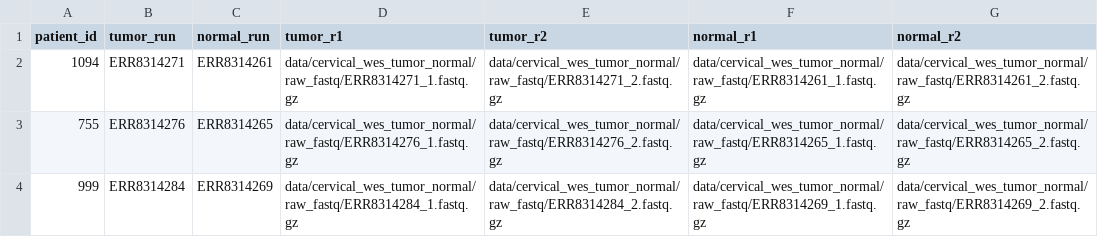
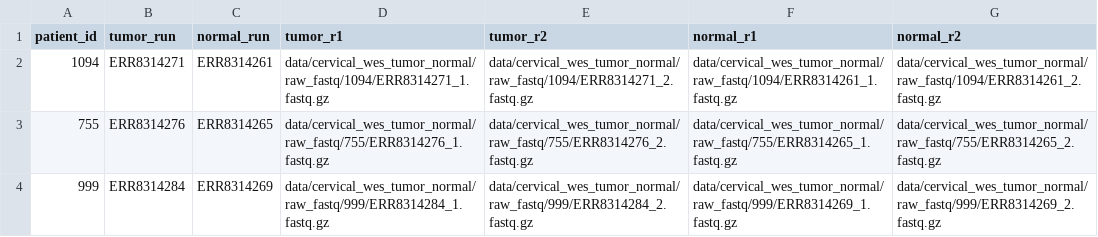
Before and after one commit to 5leyla5/proyecto_cesc, a CSV file: samplesheet/cervical_wes_pipeline_samplesheet.csv, drawn as a sheet.

Commit message:
Entrega 2: pipeline somatic variants with SnpEff

```diff
--- a/samplesheet/cervical_wes_pipeline_samplesheet.csv
+++ b/samplesheet/cervical_wes_pipeline_samplesheet.csv
@@ -1,4 +1,4 @@
 patient_id,tumor_run,normal_run,tumor_r1,tumor_r2,normal_r1,normal_r2
-1094,ERR8314271,ERR8314261,data/cervical_wes_tumor_normal/raw_fastq/ERR8314271_1.fastq.gz,data/cervical_wes_tumor_normal/raw_fastq/ERR8314271_2.fastq.gz,data/cervical_wes_tumor_normal/raw_fastq/ERR8314261_1.fastq.gz,data/cervical_wes_tumor_normal/raw_fastq/ERR8314261_2.fastq.gz
-755,ERR8314276,ERR8314265,data/cervical_wes_tumor_normal/raw_fastq/ERR8314276_1.fastq.gz,data/cervical_wes_tumor_normal/raw_fastq/ERR8314276_2.fastq.gz,data/cervical_wes_tumor_normal/raw_fastq/ERR8314265_1.fastq.gz,data/cervical_wes_tumor_normal/raw_fastq/ERR8314265_2.fastq.gz
-999,ERR8314284,ERR8314269,data/cervical_wes_tumor_normal/raw_fastq/ERR8314284_1.fastq.gz,data/cervical_wes_tumor_normal/raw_fastq/ERR8314284_2.fastq.gz,data/cervical_wes_tumor_normal/raw_fastq/ERR8314269_1.fastq.gz,data/cervical_wes_tumor_normal/raw_fastq/ERR8314269_2.fastq.gz
+1094,ERR8314271,ERR8314261,data/cervical_wes_tumor_normal/raw_fastq/1094/ERR8314271_1.fastq.gz,data/cervical_wes_tumor_normal/raw_fastq/1094/ERR8314271_2.fastq.gz,data/cervical_wes_tumor_normal/raw_fastq/1094/ERR8314261_1.fastq.gz,data/cervical_wes_tumor_normal/raw_fastq/1094/ERR8314261_2.fastq.gz
+755,ERR8314276,ERR8314265,data/cervical_wes_tumor_normal/raw_fastq/755/ERR8314276_1.fastq.gz,data/cervical_wes_tumor_normal/raw_fastq/755/ERR8314276_2.fastq.gz,data/cervical_wes_tumor_normal/raw_fastq/755/ERR8314265_1.fastq.gz,data/cervical_wes_tumor_normal/raw_fastq/755/ERR8314265_2.fastq.gz
+999,ERR8314284,ERR8314269,data/cervical_wes_tumor_normal/raw_fastq/999/ERR8314284_1.fastq.gz,data/cervical_wes_tumor_normal/raw_fastq/999/ERR8314284_2.fastq.gz,data/cervical_wes_tumor_normal/raw_fastq/999/ERR8314269_1.fastq.gz,data/cervical_wes_tumor_normal/raw_fastq/999/ERR8314269_2.fastq.gz
```
Also changed, not shown: 40 other files.
